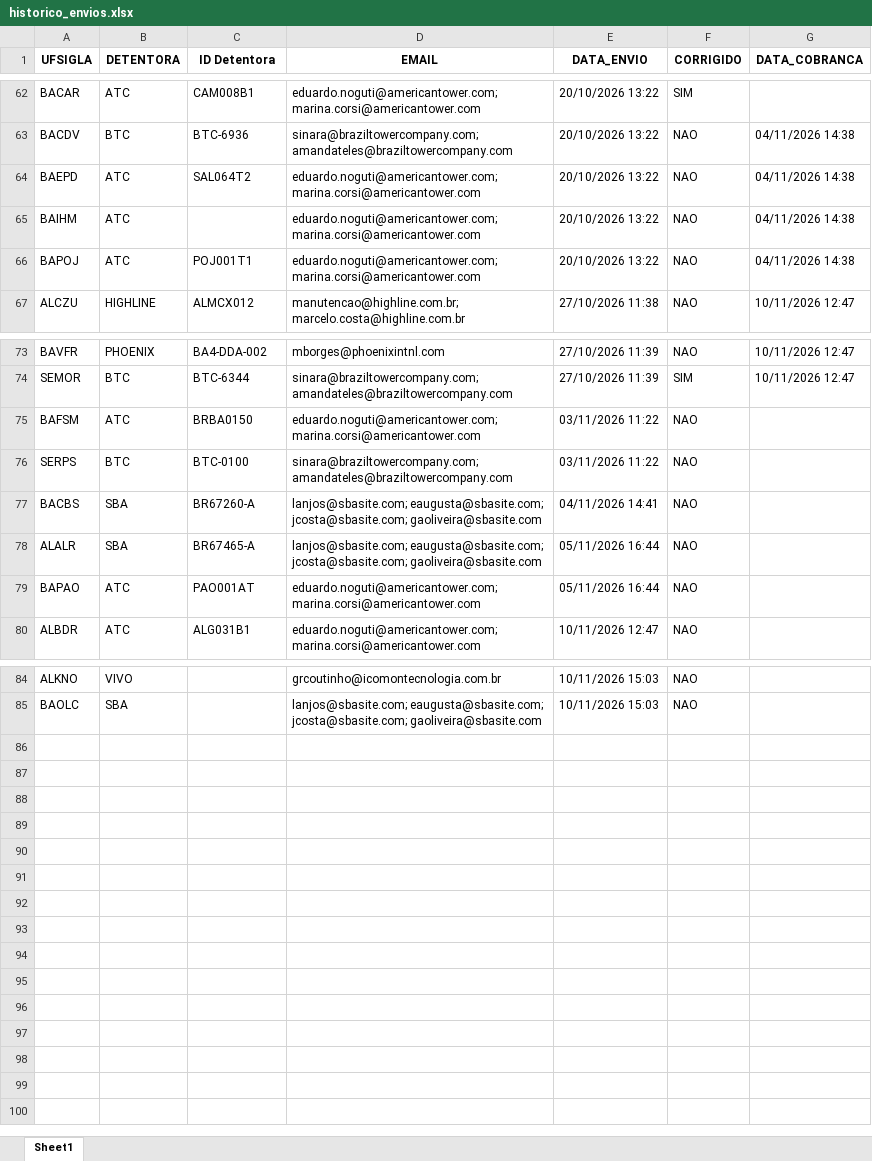
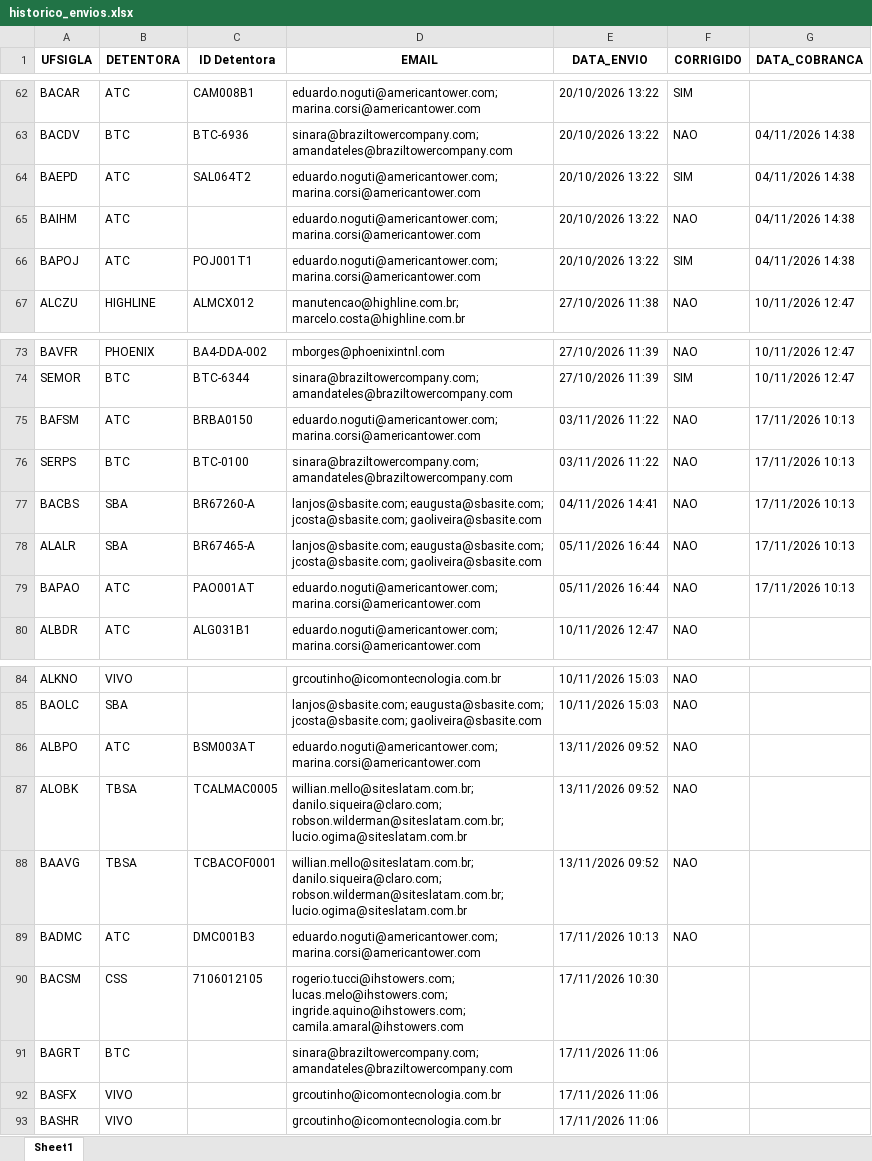
Before and after one commit to Gabsm02/automacao_envio_emails, an Excel workbook: historico_envios.xlsx, sheet Sheet1, drawn as a sheet; only a part is shown, gaps mark what is left out; values as stored, in another font and other column widths than the file's, no borders; the diff names each change by its address in the sheet, - before the commit and + after, or states it on an @@ line.

```diff
--- a/historico_envios.xlsx (sheet Sheet1)
+++ b/historico_envios.xlsx (sheet Sheet1)
-F64 (CORRIGIDO): NAO
+F64 (CORRIGIDO): SIM
-F66 (CORRIGIDO): NAO
+F66 (CORRIGIDO): SIM
-G75:G79 (DATA_COBRANCA): (empty)
+G75:G79 (DATA_COBRANCA): 17/11/2026 10:13
+row 86: ALBPO | ATC | BSM003AT | eduardo.noguti@americantower.com; marina.corsi@americantower.com | 13/11/2026 09:52 | NAO
+row 87: ALOBK | TBSA | TCALMAC0005 | willian.mello@siteslatam.com.br; danilo.siqueira@claro.com; robson.wilderman@siteslatam.com.br; lucio.ogima@siteslatam.com.br | 13/11/2026 09:52 | NAO
+row 88: BAAVG | TBSA | TCBACOF0001 | willian.mello@siteslatam.com.br; danilo.siqueira@claro.com; robson.wilderman@siteslatam.com.br; lucio.ogima@siteslatam.com.br | 13/11/2026 09:52 | NAO
+row 89: BADMC | ATC | DMC001B3 | eduardo.noguti@americantower.com; marina.corsi@americantower.com | 17/11/2026 10:13 | NAO
+row 90: BACSM | CSS | 7106012105 | rogerio.tucci@ihstowers.com; lucas.melo@ihstowers.com; ingride.aquino@ihstowers.com; camila.amaral@ihstowers.com | 17/11/2026 10:30
+row 91: BAGRT | BTC |  | sinara@braziltowercompany.com; amandateles@braziltowercompany.com | 17/11/2026 11:06
+row 92: BASFX | VIVO |  | grcoutinho@icomontecnologia.com.br | 17/11/2026 11:06
+row 93: BASHR | VIVO |  | grcoutinho@icomontecnologia.com.br | 17/11/2026 11:06
```
Also changed, not shown: 9 other files.
